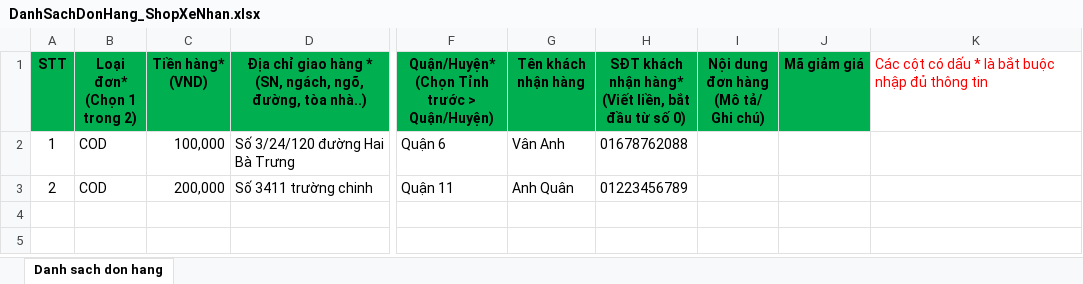
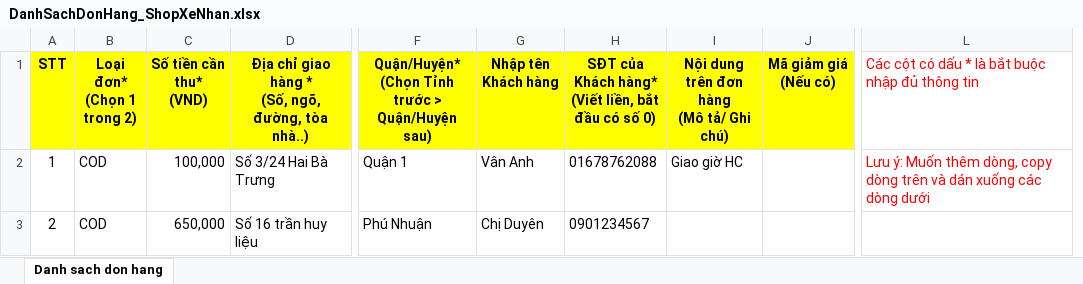
Before and after one commit to daodinhlap/xenhan-web, an Excel workbook: xenhan-shop-webui/src/main/webapp/resources/file/DanhSachDonHang_ShopXeNhan.xlsx, sheet Danh sach don hang, drawn as a sheet; only a part is shown, gaps mark what is left out; values as stored, in another font and other column widths than the file's, no borders; removed rows and columns are numbered as before the commit, all else as after; ↵ is a line break in a cell; the diff covers the shown part only; the diff names each change by its address in the sheet, - before the commit and + after, or states it on an @@ line.

Commit message:
add

```diff
--- a/xenhan-shop-webui/src/main/webapp/resources/file/DanhSachDonHang_ShopXeNhan.xlsx (sheet Danh sach don hang)
+++ b/xenhan-shop-webui/src/main/webapp/resources/file/DanhSachDonHang_ShopXeNhan.xlsx (sheet Danh sach don hang)
-column D, rows 1-3: Địa chỉ giao hàng * ↵ (SN, ngách, ngõ, đường, tòa nhà..) | Số 3/24/120 đường Hai Bà Trưng | Số 3411 trường chinh
+column D, rows 1-3: Địa chỉ giao hàng * ↵ (Số, ngõ, đường, tòa nhà..) | Số 3/24 Hai Bà Trưng | Số 16 trần huy liệu
-column F, rows 1-3: Quận/Huyện* ↵ (Chọn Tỉnh trước > Quận/Huyện) | Quận 6 | Quận 11
+column F, rows 1-3: Quận/Huyện* ↵ (Chọn Tỉnh trước > Quận/Huyện sau) | Quận 1 | Phú Nhuận
-column I, row 1: Nội dung đơn hàng ↵ (Mô tả/ Ghi chú)
-column J (Mã giảm giá), empty
+column I, rows 1-2: Nội dung trên đơn hàng ↵ (Mô tả/ Ghi chú) | Giao giờ HC
+column J (Mã giảm giá (Nếu có)), empty
-A1:C1 fill: #00B050
+A1:C1 fill: #FFFF00
-C1: Tiền hàng* ↵ (VND)
+C1: Số tiền cần thu* ↵ (VND)
-G1: Tên khách nhận hàng
+G1: Nhập tên Khách hàng
-G1:H1 fill: #00B050
+G1:H1 fill: #FFFF00
-H1: SĐT khách nhận hàng* ↵ (Viết liền, bắt đầu từ số 0)
+H1: SĐT của Khách hàng* ↵ (Viết liền, bắt đầu có số 0)
-L2: (empty)
+L2: Lưu ý: Muốn thêm dòng, copy dòng trên và dán xuống các dòng dưới
-C3 (Số tiền cần thu* (VND)): 200,000
+C3 (Số tiền cần thu* (VND)): 650,000
-G3 (Nhập tên Khách hàng): Anh Quân
+G3 (Nhập tên Khách hàng): Chị Duyên
-H3: 01223456789
+H3: 0901234567
```
Also changed, not shown: 1 added column and cell formats elsewhere in this sheet.
